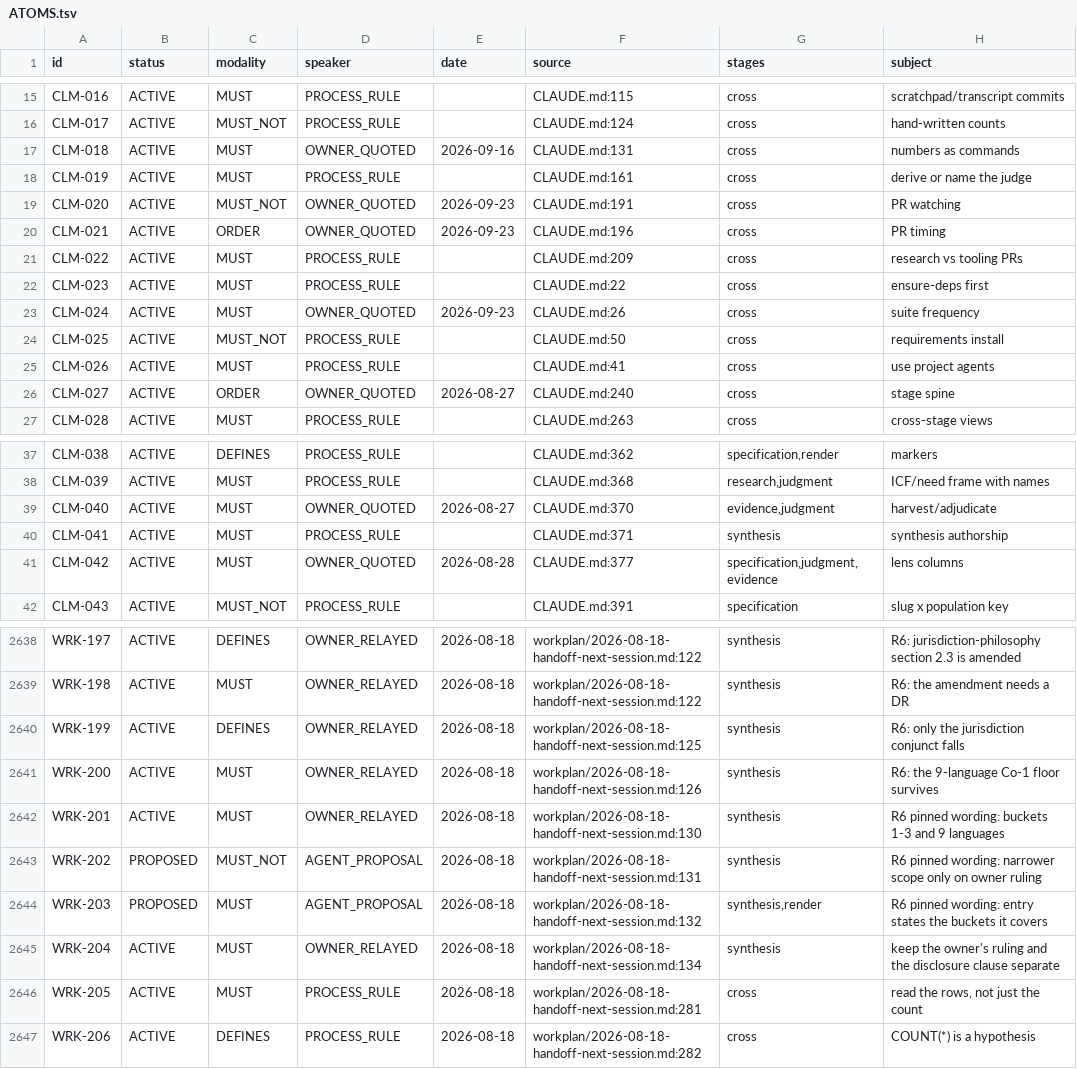
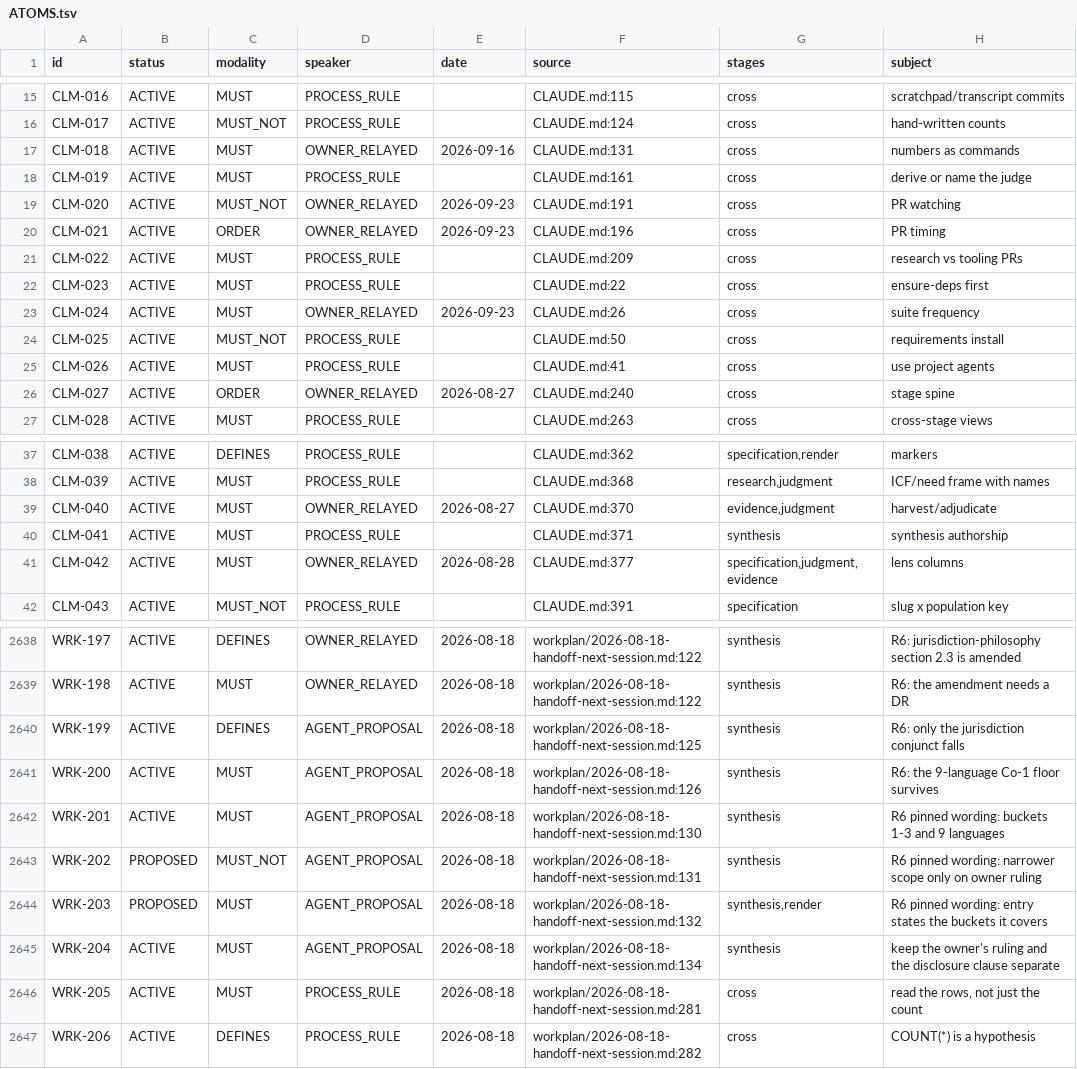
Before and after one commit to jordanelias/guidebook, a TSV file: workplan/pipeline-state-graph/ATOMS.tsv, drawn as a sheet; only a part is shown, gaps mark what is left out; the diff covers the shown part only; the diff names each change by its address in the sheet, - before the commit and + after, or states it on an @@ line.

```diff
--- a/workplan/pipeline-state-graph/ATOMS.tsv
+++ b/workplan/pipeline-state-graph/ATOMS.tsv
-D17 (speaker): OWNER_QUOTED
+D17 (speaker): OWNER_RELAYED
-D19:D20 (speaker): OWNER_QUOTED
+D19:D20 (speaker): OWNER_RELAYED
-D23 (speaker): OWNER_QUOTED
+D23 (speaker): OWNER_RELAYED
-D26 (speaker): OWNER_QUOTED
+D26 (speaker): OWNER_RELAYED
-D39 (speaker): OWNER_QUOTED
+D39 (speaker): OWNER_RELAYED
-D41 (speaker): OWNER_QUOTED
+D41 (speaker): OWNER_RELAYED
-D2640:D2642 (speaker): OWNER_RELAYED
+D2640:D2642 (speaker): AGENT_PROPOSAL
-D2645 (speaker): OWNER_RELAYED
+D2645 (speaker): AGENT_PROPOSAL
```
Also changed, not shown: 5 edited cells elsewhere in this file, workplan/pipeline-state-graph/AMBIGUITIES.tsv, 50 other files.
